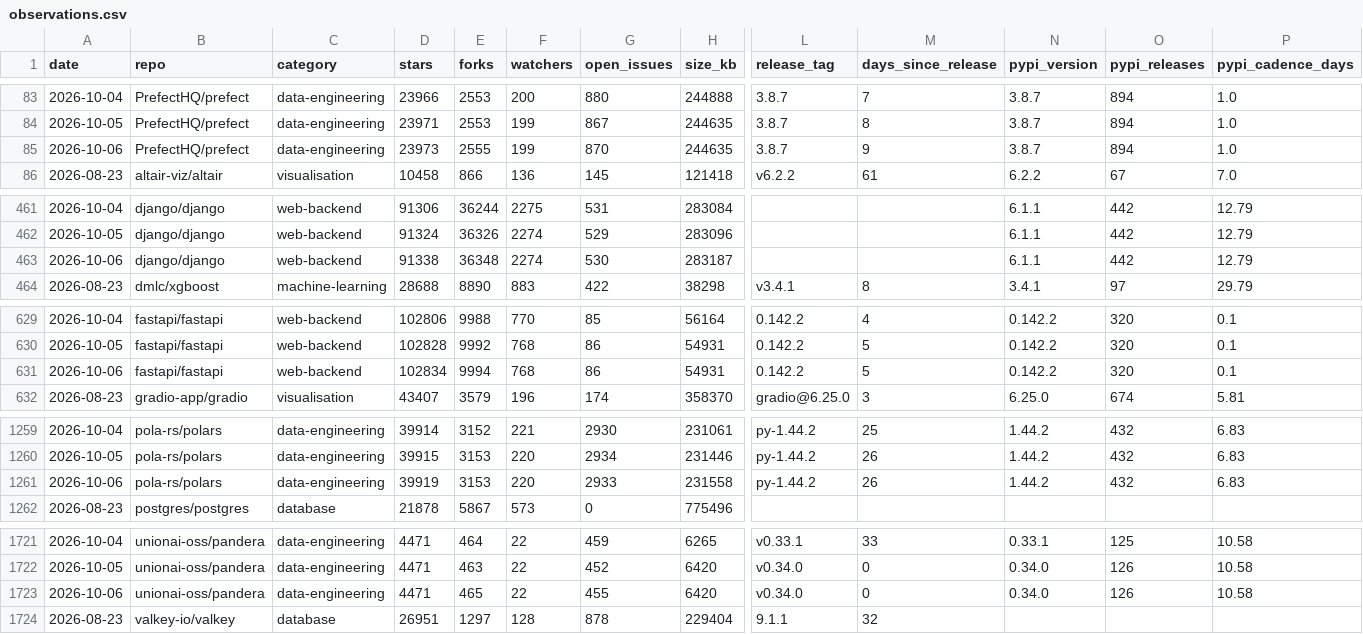
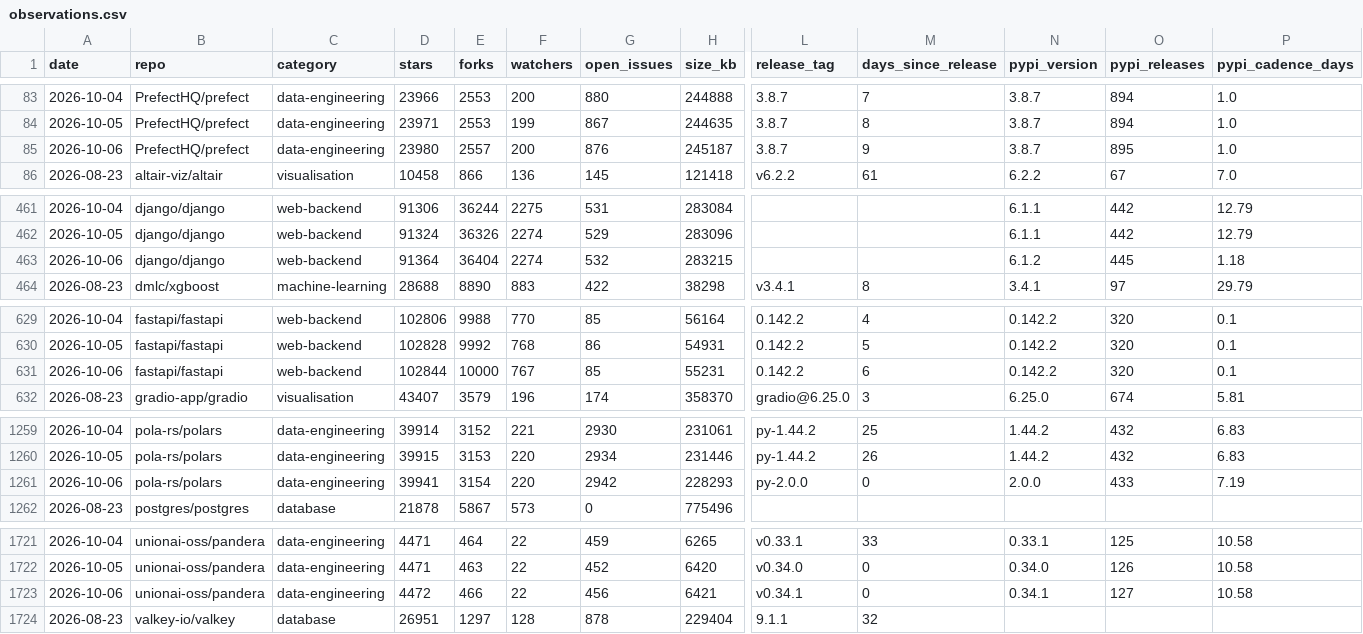
Before and after one commit to Amirzamani1l/oss-momentum, a CSV file: data/observations.csv, drawn as a sheet; only a part is shown, gaps mark what is left out; the diff covers the shown part only; the diff names each change by its address in the sheet, - before the commit and + after, or states it on an @@ line.

Commit message:
data: 2026-10-06 snapshot (42 projects, +419 stars, kubernetes leading) (#134)

```diff
--- a/data/observations.csv
+++ b/data/observations.csv
-D85 (stars): 23973
+D85 (stars): 23980
-E85 (forks): 2555
+E85 (forks): 2557
-F85 (watchers): 199
+F85 (watchers): 200
-G85 (open_issues): 870
+G85 (open_issues): 876
-H85 (size_kb): 244635
+H85 (size_kb): 245187
-O85 (pypi_releases): 894
+O85 (pypi_releases): 895
-D463 (stars): 91338
+D463 (stars): 91364
-E463 (forks): 36348
+E463 (forks): 36404
-G463 (open_issues): 530
+G463 (open_issues): 532
-H463 (size_kb): 283187
+H463 (size_kb): 283215
-N463 (pypi_version): 6.1.1
+N463 (pypi_version): 6.1.2
-O463 (pypi_releases): 442
+O463 (pypi_releases): 445
-P463 (pypi_cadence_days): 12.79
+P463 (pypi_cadence_days): 1.18
-D631 (stars): 102834
+D631 (stars): 102844
-E631 (forks): 9994
+E631 (forks): 10000
-F631 (watchers): 768
+F631 (watchers): 767
-G631 (open_issues): 86
+G631 (open_issues): 85
-H631 (size_kb): 54931
+H631 (size_kb): 55231
-M631 (days_since_release): 5
+M631 (days_since_release): 6
-D1261 (stars): 39919
+D1261 (stars): 39941
-E1261 (forks): 3153
+E1261 (forks): 3154
-G1261 (open_issues): 2933
+G1261 (open_issues): 2942
-H1261 (size_kb): 231558
+H1261 (size_kb): 228293
-L1261 (release_tag): py-1.44.2
+L1261 (release_tag): py-2.0.0
-M1261 (days_since_release): 26
+M1261 (days_since_release): 0
-N1261 (pypi_version): 1.44.2
+N1261 (pypi_version): 2.0.0
-O1261 (pypi_releases): 432
+O1261 (pypi_releases): 433
-P1261 (pypi_cadence_days): 6.83
+P1261 (pypi_cadence_days): 7.19
-D1723 (stars): 4471
+D1723 (stars): 4472
-E1723 (forks): 465
+E1723 (forks): 466
-G1723 (open_issues): 455
+G1723 (open_issues): 456
-H1723 (size_kb): 6420
+H1723 (size_kb): 6421
-L1723 (release_tag): v0.34.0
+L1723 (release_tag): v0.34.1
-N1723 (pypi_version): 0.34.0
+N1723 (pypi_version): 0.34.1
-O1723 (pypi_releases): 126
+O1723 (pypi_releases): 127
```
Also changed, not shown: 145 edited cells elsewhere in this file, 43 other files.
